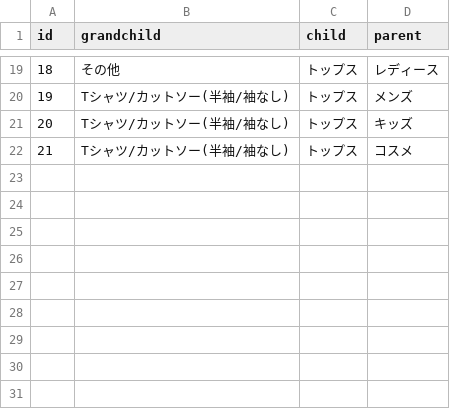
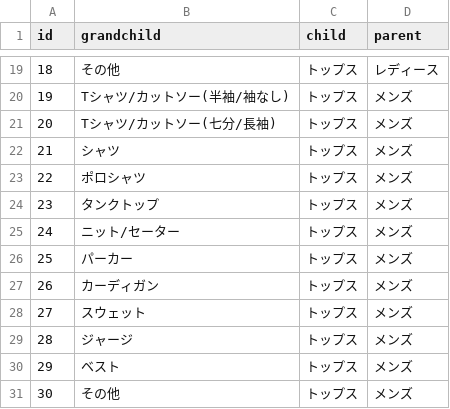
Before and after one commit to yj2222/freemarket_sample_53d, a CSV file: db/categories.csv, drawn as a sheet; only a part is shown, gaps mark what is left out.

```diff
--- a/db/categories.csv
+++ b/db/categories.csv
@@ -20,3 +20,12 @@ id,grandchild,child,parent
 19,Tシャツ/カットソー(半袖/袖なし),トップス,メンズ
-20,Tシャツ/カットソー(半袖/袖なし),トップス,キッズ
-21,Tシャツ/カットソー(半袖/袖なし),トップス,コスメ
+20,Tシャツ/カットソー(七分/長袖),トップス,メンズ
+21,シャツ,トップス,メンズ
+22,ポロシャツ,トップス,メンズ
+23,タンクトップ,トップス,メンズ
+24,ニット/セーター,トップス,メンズ
+25,パーカー,トップス,メンズ
+26,カーディガン,トップス,メンズ
+27,スウェット,トップス,メンズ
+28,ジャージ,トップス,メンズ
+29,ベスト,トップス,メンズ
+30,その他,トップス,メンズ
```
Also changed, not shown: 4 other files.
